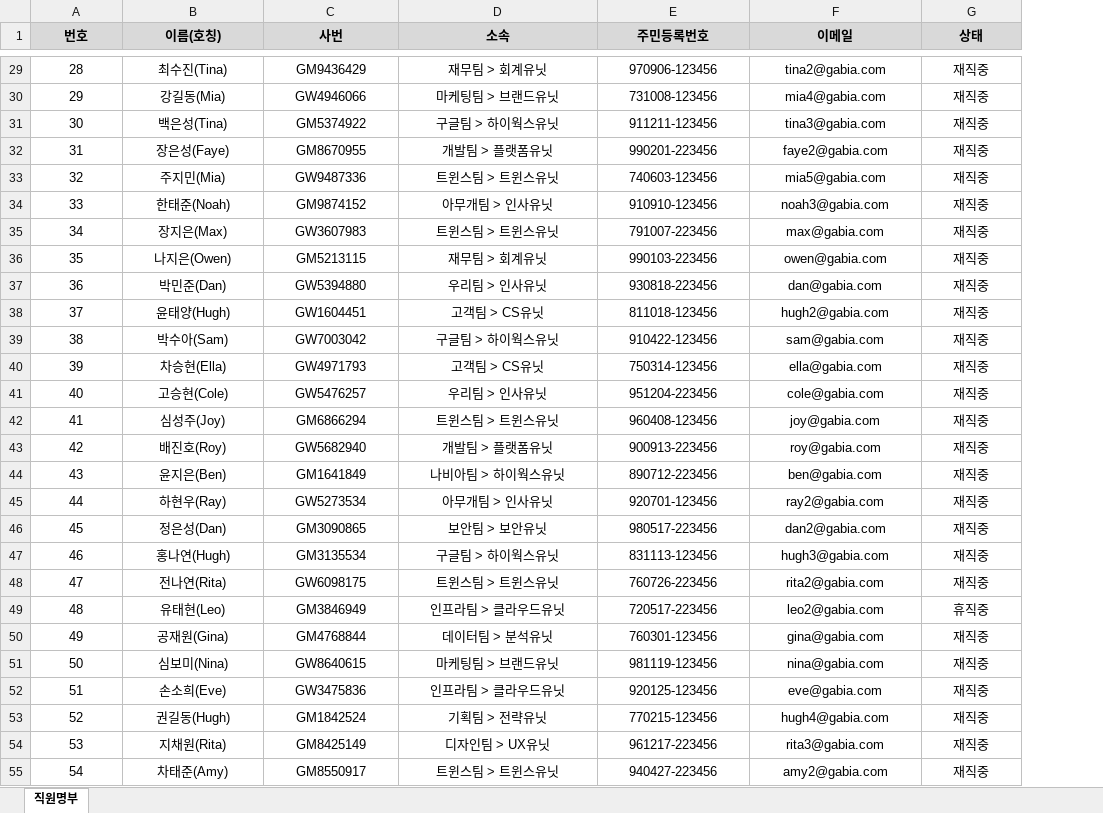
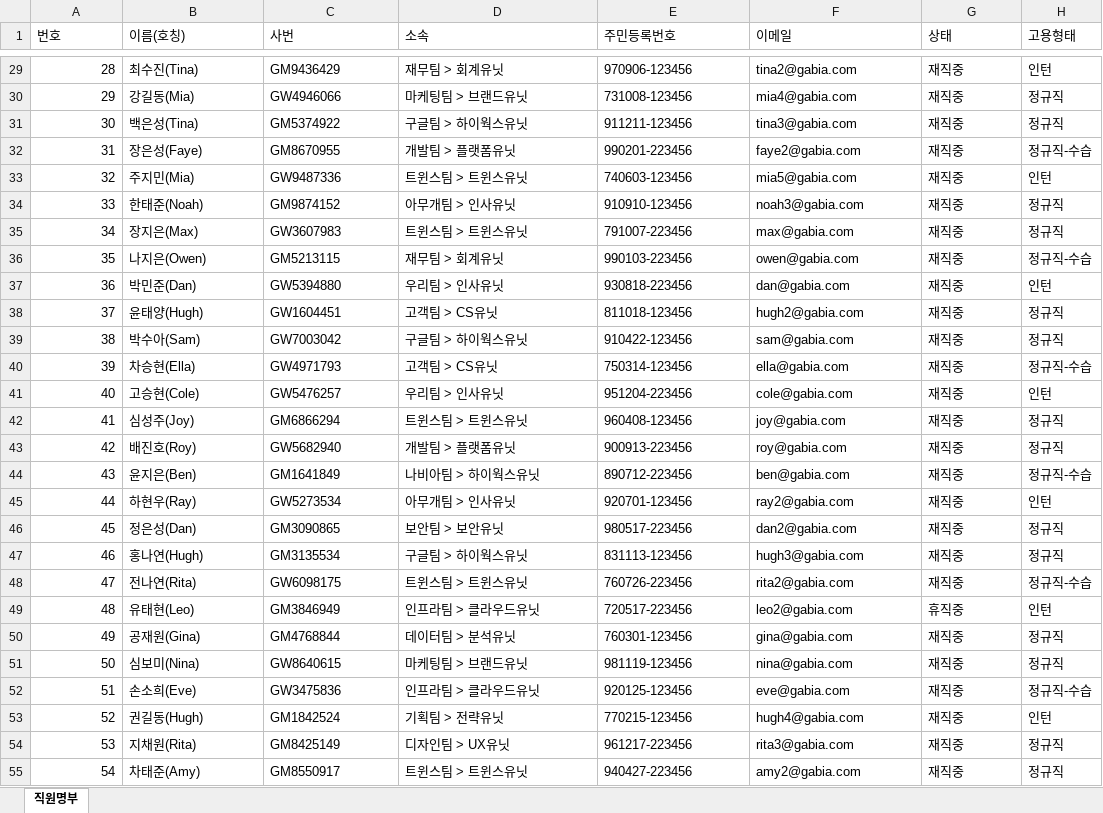
Before and after one commit to dochoul/g-birthday, an Excel workbook: server/data/sample_birthday.xlsx, sheet 직원명부, drawn as a sheet; only a part is shown, gaps mark what is left out; values as stored, in another font and other column widths than the file's, no borders; the diff covers the shown part only; the diff names each change by its address in the sheet, - before the commit and + after, or states it on an @@ line.

```diff
--- a/server/data/sample_birthday.xlsx (sheet 직원명부)
+++ b/server/data/sample_birthday.xlsx (sheet 직원명부)
+column H (고용형태), rows 29-55: 인턴 | 정규직 | 정규직 | 정규직-수습 | 인턴 | 정규직 | 정규직 | 정규직-수습 | 인턴 | 정규직 | 정규직 | 정규직-수습 | 인턴 | 정규직 | 정규직 | 정규직-수습 | 인턴 | 정규직 | 정규직 | 정규직-수습 | 인턴 | 정규직 | 정규직 | 정규직-수습 | 인턴 | 정규직 | 정규직
@@ A1:G1 alignment: center → left, fill: #D9D9D9 → none, bold: on → off @@
-A29:A55 alignment: center
+A29:A55 alignment: right
-B29:G55 alignment: center
+B29:G55 alignment: left
```
Also changed, not shown: cell formats elsewhere in this sheet.
